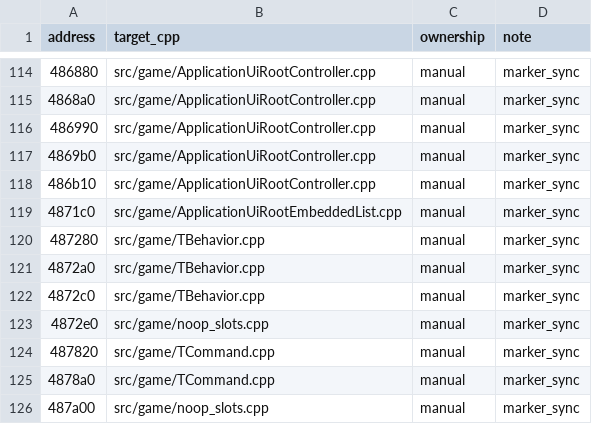
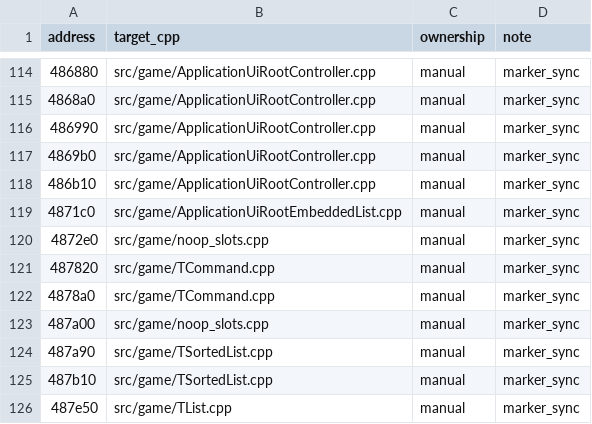
Before and after one commit to agluszak/imperialism-decomp, a CSV file: config/function_ownership.csv, drawn as a sheet; only a part is shown, gaps mark what is left out; the shorter side is filled out with more unchanged rows; the diff names each change by its address in the sheet, - before the commit and + after, or states it on an @@ line.

Commit message:
Restore vtable annotation coverage
Remove the premature manual TBehavior scaffold, which duplicated existing ownership and should remain a Ghidra-side recovery for now.

Delete symbols.csv global rows that sat on // VTABLE addresses; those rows overwrote VTABLE entities during reccmp ingestion and collapsed just vtable to 46 matched tables. After removal, just vtable reports 97 tables and vtable-coverage reports 111 annotations, 97 matched, 14 recomp-missing, 0 overridden.

Verification: just build; just gates; just vtable (97 found, 58 not matching); just vtable-coverage; just stats-commit.

```diff
--- a/config/function_ownership.csv
+++ b/config/function_ownership.csv
-row 120: 487280 | src/game/TBehavior.cpp | manual | marker_sync
-row 121: 4872a0 | src/game/TBehavior.cpp | manual | marker_sync
-row 122: 4872c0 | src/game/TBehavior.cpp | manual | marker_sync
```
Also changed, not shown: config/vtable_gate_baseline.csv, 4 other files.
